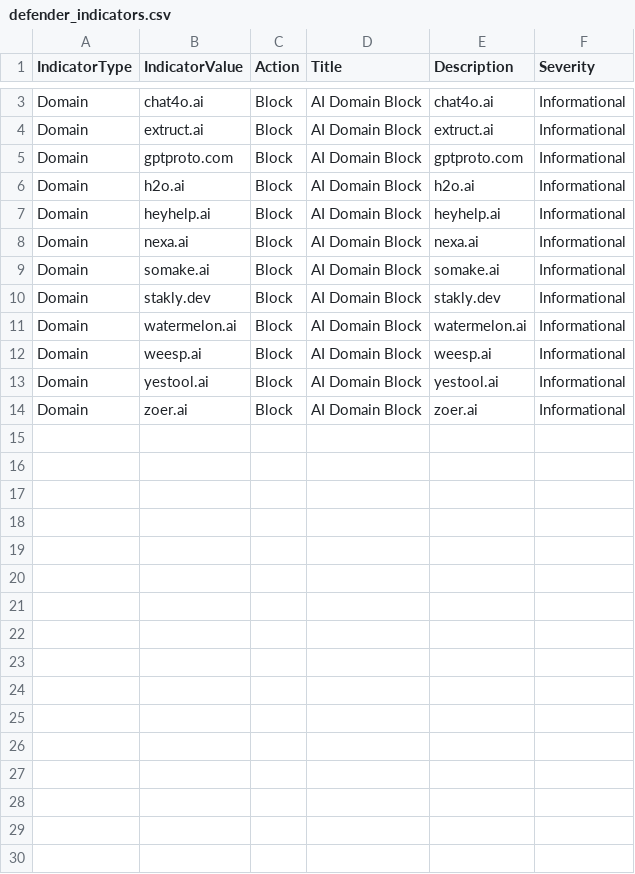
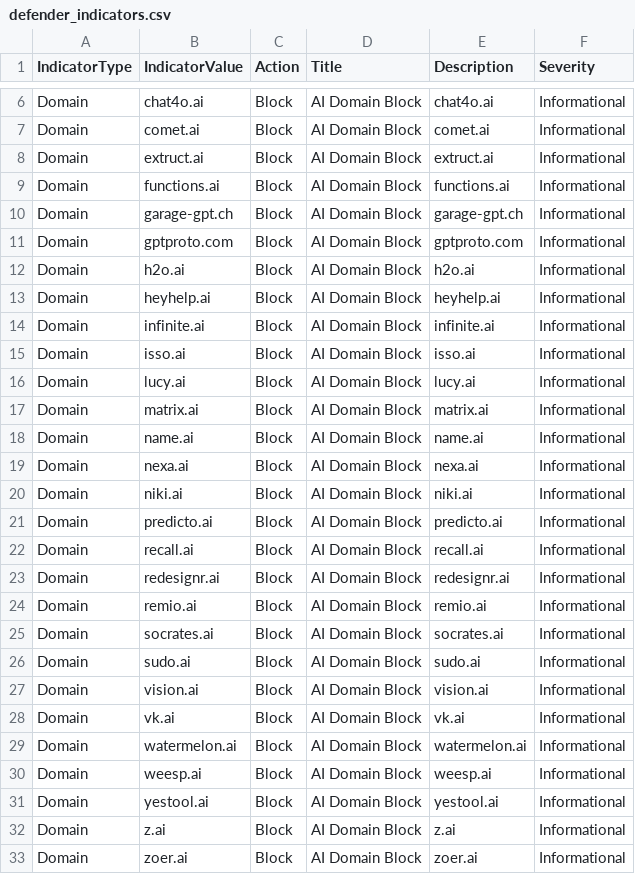
Before and after one commit to koensmink/AI-services-blockfeed-harvester, a CSV file: output/defender_indicators.csv, drawn as a sheet; only a part is shown, gaps mark what is left out; addresses are those after the commit; the diff covers the shown part only; the diff names each change by its address in the sheet, - before the commit and + after, or states it on an @@ line.

```diff
--- a/output/defender_indicators.csv
+++ b/output/defender_indicators.csv
+row 7: Domain | comet.ai | Block | AI Domain Block | comet.ai | Informational
+row 9: Domain | functions.ai | Block | AI Domain Block | functions.ai | Informational
+row 10: Domain | garage-gpt.ch | Block | AI Domain Block | garage-gpt.ch | Informational
+row 14: Domain | infinite.ai | Block | AI Domain Block | infinite.ai | Informational
+row 15: Domain | isso.ai | Block | AI Domain Block | isso.ai | Informational
+row 16: Domain | lucy.ai | Block | AI Domain Block | lucy.ai | Informational
+row 17: Domain | matrix.ai | Block | AI Domain Block | matrix.ai | Informational
+row 18: Domain | name.ai | Block | AI Domain Block | name.ai | Informational
+row 20: Domain | niki.ai | Block | AI Domain Block | niki.ai | Informational
+row 21: Domain | predicto.ai | Block | AI Domain Block | predicto.ai | Informational
+row 22: Domain | recall.ai | Block | AI Domain Block | recall.ai | Informational
+row 23: Domain | redesignr.ai | Block | AI Domain Block | redesignr.ai | Informational
-B24 (IndicatorValue): somake.ai
+B24 (IndicatorValue): remio.ai
-E24 (Description): somake.ai
+E24 (Description): remio.ai
+row 25: Domain | socrates.ai | Block | AI Domain Block | socrates.ai | Informational
+row 26: Domain | sudo.ai | Block | AI Domain Block | sudo.ai | Informational
+row 27: Domain | vision.ai | Block | AI Domain Block | vision.ai | Informational
-B28 (IndicatorValue): stakly.dev
+B28 (IndicatorValue): vk.ai
-E28 (Description): stakly.dev
+E28 (Description): vk.ai
+row 32: Domain | z.ai | Block | AI Domain Block | z.ai | Informational
```
Also changed, not shown: 3 added rows elsewhere in this file, 5 other files.
